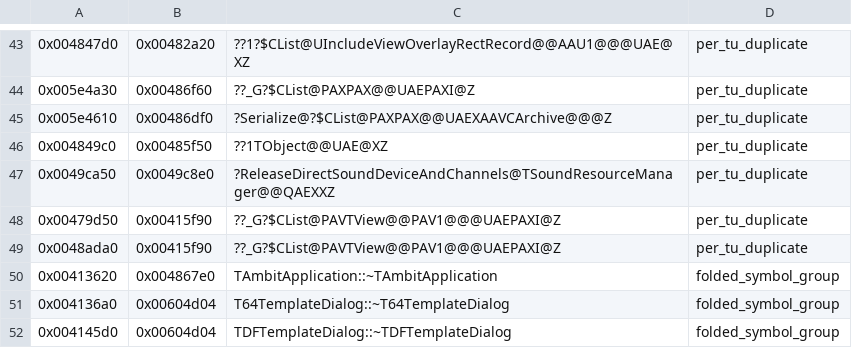
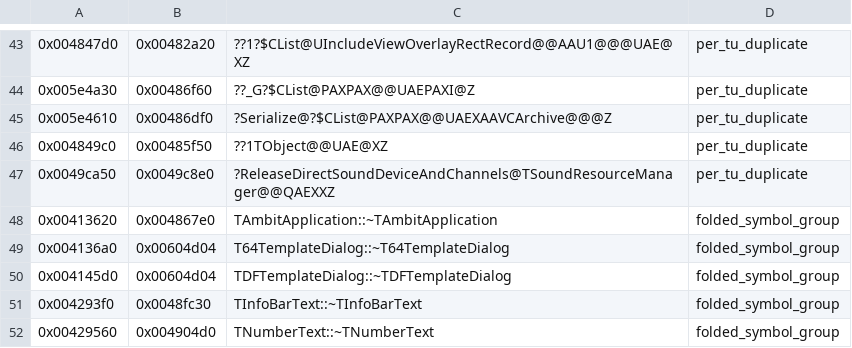
Before and after one commit to agluszak/imperialism-decomp, a CSV file: config/template_aliases.csv, drawn as a sheet; only a part is shown, gaps mark what is left out; the shorter side is filled out with more unchanged rows.

```diff
--- a/config/template_aliases.csv
+++ b/config/template_aliases.csv
@@ -47,4 +47,2 @@
 0x0049ca50|0x0049c8e0|?ReleaseDirectSoundDeviceAndChannels@TSoundResourceManager@@QAEXXZ|per_tu_duplicate
-0x00479d50|0x00415f90|??_G?$CList@PAVTView@@PAV1@@@UAEPAXI@Z|per_tu_duplicate
-0x0048ada0|0x00415f90|??_G?$CList@PAVTView@@PAV1@@@UAEPAXI@Z|per_tu_duplicate
 0x00413620|0x004867e0|TAmbitApplication::~TAmbitApplication|folded_symbol_group
```
Also changed, not shown: 6 other files.
